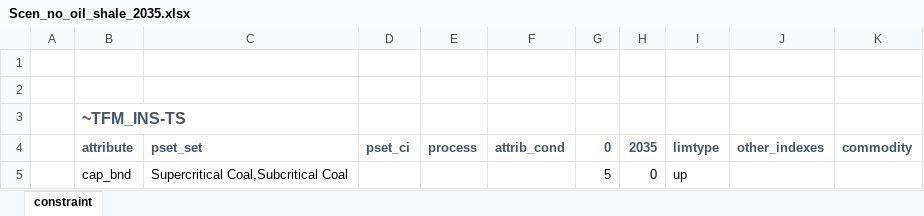
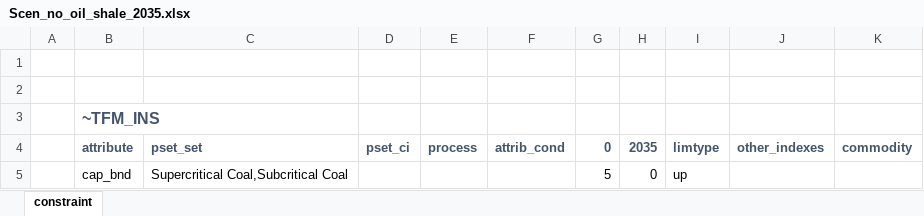
Before and after one commit to kraik98/ee-times, an Excel workbook: VerveStacks_EST/SuppXLS/Scen_no_oil_shale_2035.xlsx, sheet constraint, drawn as a sheet; values as stored, in another font and other column widths than the file's, no borders; the diff names each change by its address in the sheet, - before the commit and + after, or states it on an @@ line.

Commit message:
restricting oil shale

```diff
--- a/VerveStacks_EST/SuppXLS/Scen_no_oil_shale_2035.xlsx (sheet constraint)
+++ b/VerveStacks_EST/SuppXLS/Scen_no_oil_shale_2035.xlsx (sheet constraint)
-B3: ~TFM_INS-TS
+B3: ~TFM_INS
```
